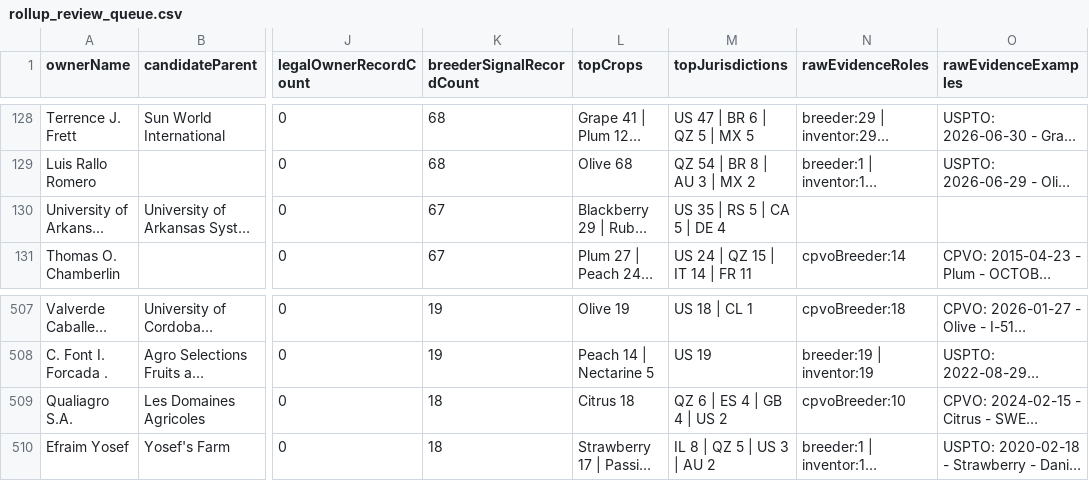
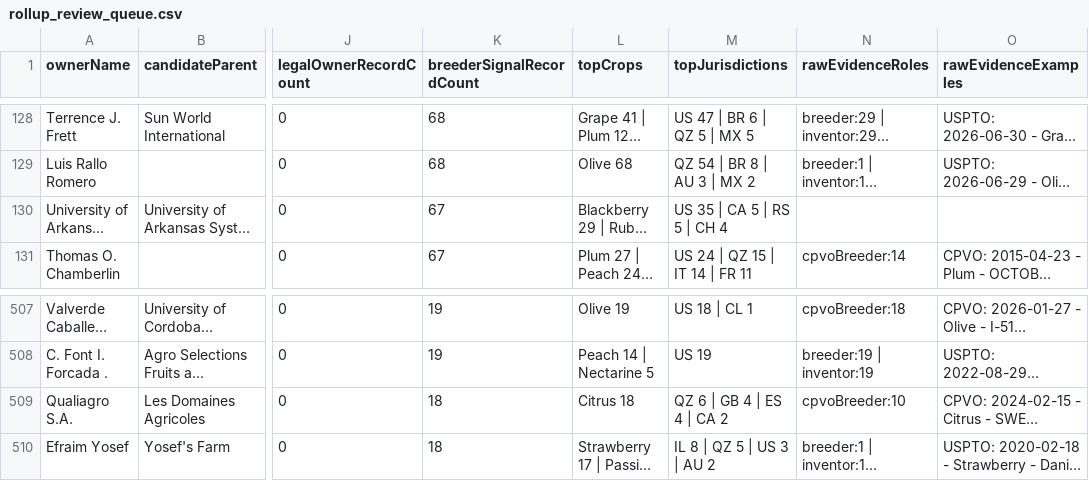
Before and after one commit to henryatkeson/Plant-Patent-Dashboard, a CSV file: data/rollup_review_queue.csv, drawn as a sheet; only a part is shown, gaps mark what is left out; long unchanged cells end in …; the diff names each change by its address in the sheet, - before the commit and + after, or states it on an @@ line.

```diff
--- a/data/rollup_review_queue.csv
+++ b/data/rollup_review_queue.csv
-M130 (topJurisdictions): US 35 | RS 5 | CA 5 | DE 4
+M130 (topJurisdictions): US 35 | CA 5 | RS 5 | CH 4
-M509 (topJurisdictions): QZ 6 | ES 4 | GB 4 | US 2
+M509 (topJurisdictions): QZ 6 | GB 4 | ES 4 | CA 2
```
Also changed, not shown: data/company_site_probe.csv, data/profile_evidence_probe.csv, 12 other files.
